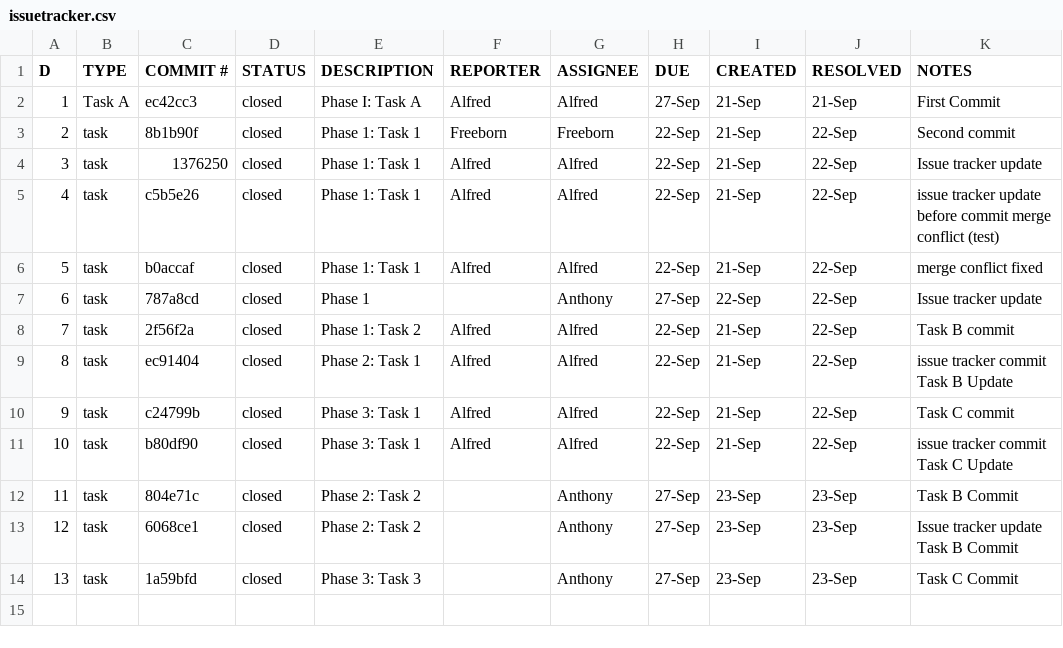
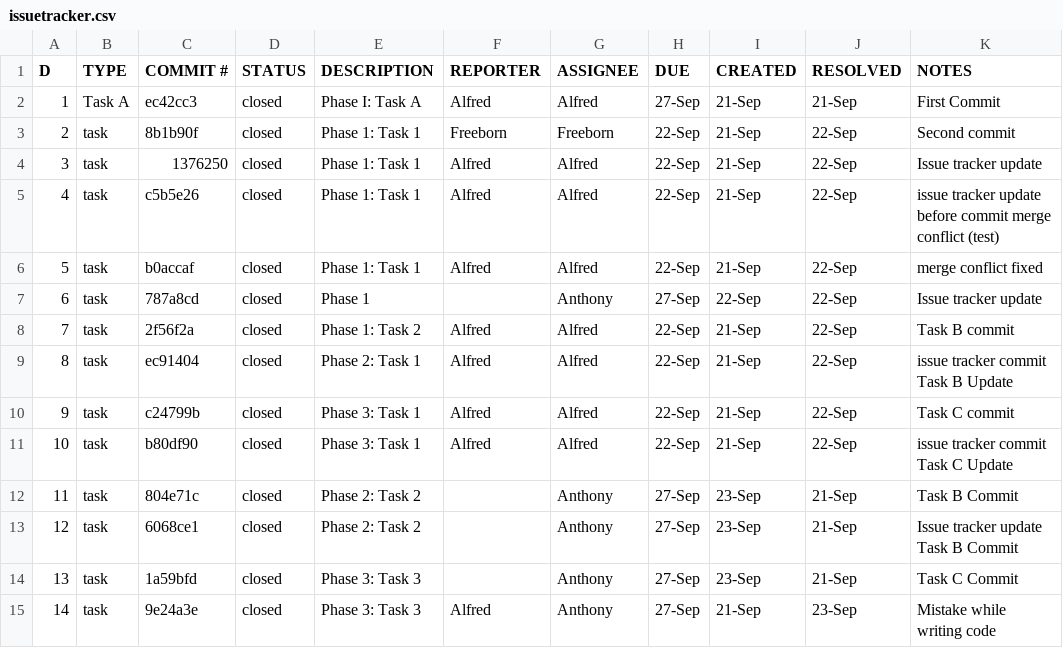
Before and after one commit to AlfredHurtado2025/ET574-HB-HW2-Group3, a CSV file: issuetracker.csv, drawn as a sheet.

Commit message:
Issue Tarcker updated

```diff
--- a/issuetracker.csv
+++ b/issuetracker.csv
@@ -11,4 +11,5 @@ D,TYPE,COMMIT #,STATUS,DESCRIPTION,REPORTER,ASSIGNEE,DUE,CREATED,RESOLVED,NOTES
 10,task,b80df90,closed,Phase 3: Task 1,Alfred,Alfred,22-Sep,21-Sep,22-Sep, issue tracker commit Task C Update
-11,task,804e71c,closed,Phase 2: Task 2,,Anthony,27-Sep,23-Sep,23-Sep,Task B Commit
-12,task,6068ce1,closed,Phase 2: Task 2,,Anthony,27-Sep,23-Sep,23-Sep,Issue tracker update Task B Commit
-13,task,1a59bfd,closed,Phase 3: Task 3,,Anthony,27-Sep,23-Sep,23-Sep,Task C Commit
+11,task,804e71c,closed,Phase 2: Task 2,,Anthony,27-Sep,23-Sep,21-Sep,Task B Commit
+12,task,6068ce1,closed,Phase 2: Task 2,,Anthony,27-Sep,23-Sep,21-Sep,Issue tracker update Task B Commit
+13,task,1a59bfd,closed,Phase 3: Task 3,,Anthony,27-Sep,23-Sep,21-Sep,Task C Commit
+14,task,9e24a3e,closed,Phase 3: Task 3,Alfred,Anthony,27-Sep,21-Sep,23-Sep, Mistake while writing code
```
